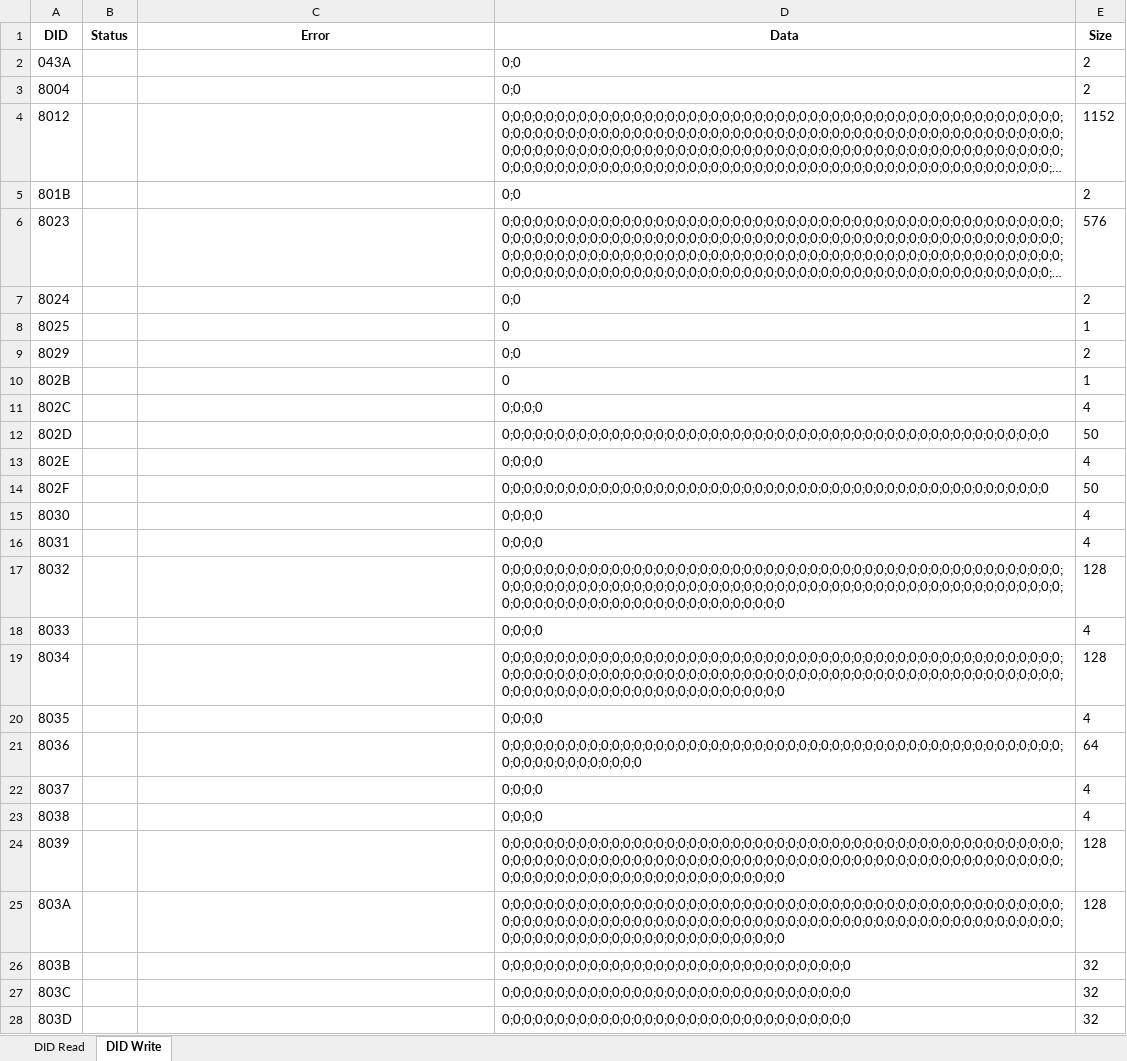
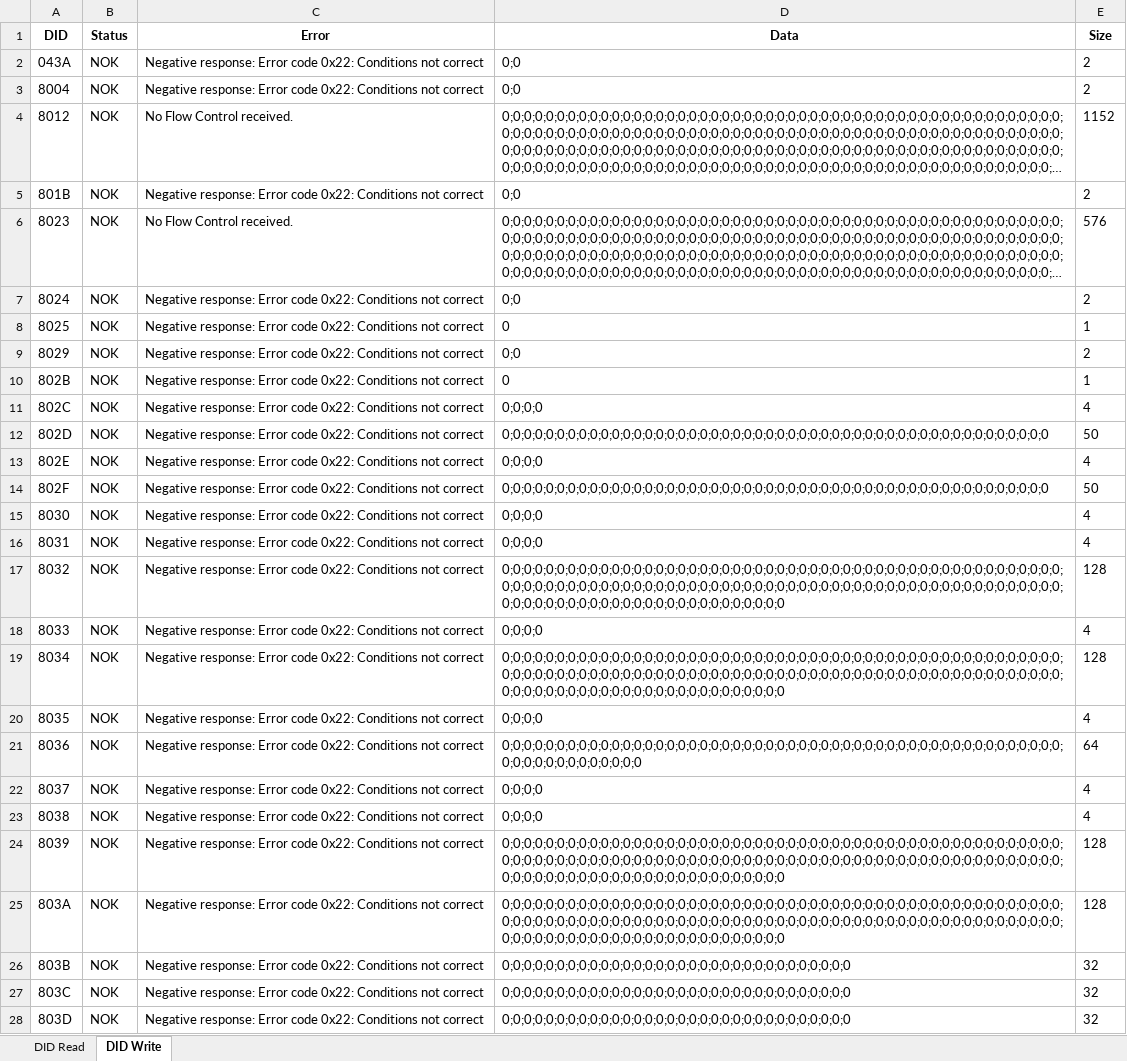
Before and after one commit to oussamakessentini/DIDSend, an Excel workbook: DID_Status_PR128.xlsx, sheet DID Write, drawn as a sheet; only a part is shown; long unchanged cells end in …; values as stored, in another font and other column widths than the file's, no borders; conditional formats not drawn; the diff covers the shown part only; the diff names each change by its address in the sheet, - before the commit and + after, or states it on an @@ line.

```diff
--- a/DID_Status_PR128.xlsx (sheet DID Write)
+++ b/DID_Status_PR128.xlsx (sheet DID Write)
-B2:B28 (Status): (empty)
+B2:B28 (Status): NOK
-C2:C3 (Error): (empty)
+C2:C3 (Error): Negative response: Error code 0x22: Conditions not correct
-C4 (Error): (empty)
+C4 (Error): No Flow Control received.
-C5 (Error): (empty)
+C5 (Error): Negative response: Error code 0x22: Conditions not correct
-C6 (Error): (empty)
+C6 (Error): No Flow Control received.
-C7:C28 (Error): (empty)
+C7:C28 (Error): Negative response: Error code 0x22: Conditions not correct
```
Also changed, not shown: 105 edited cells elsewhere in this sheet, sheet DID Read, DID_Status.xlsx, 14 other files.
